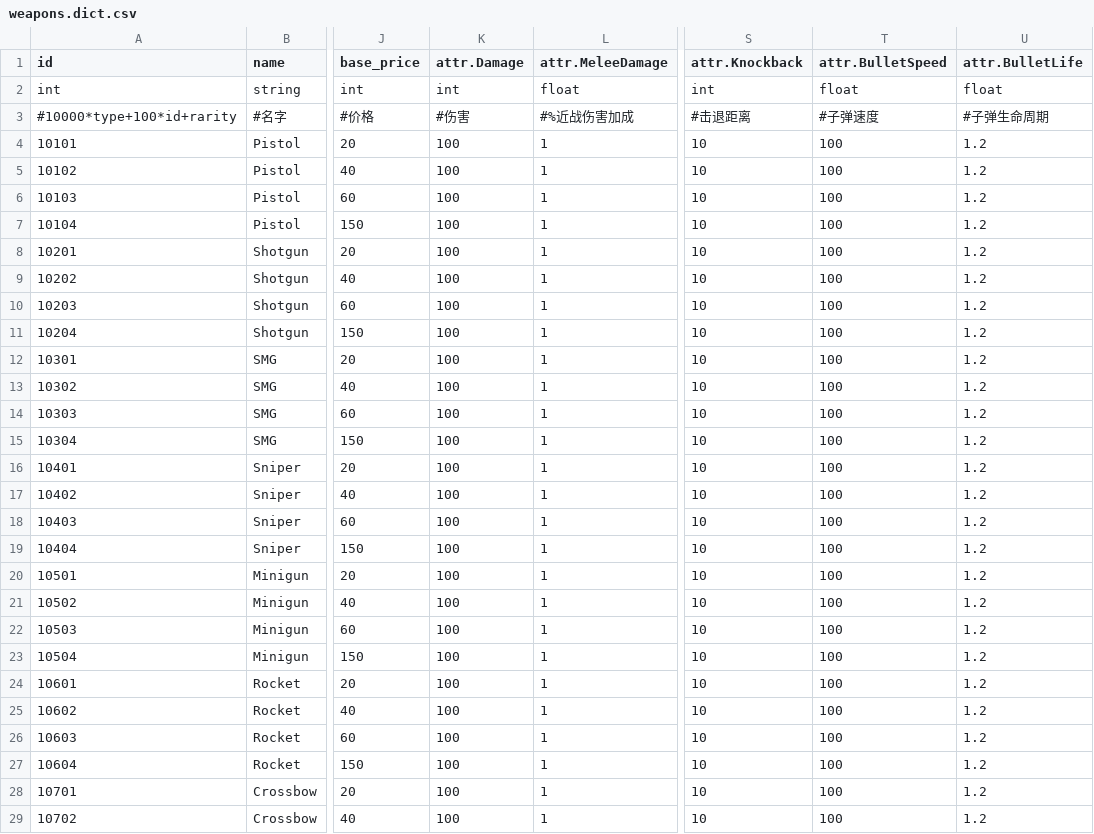
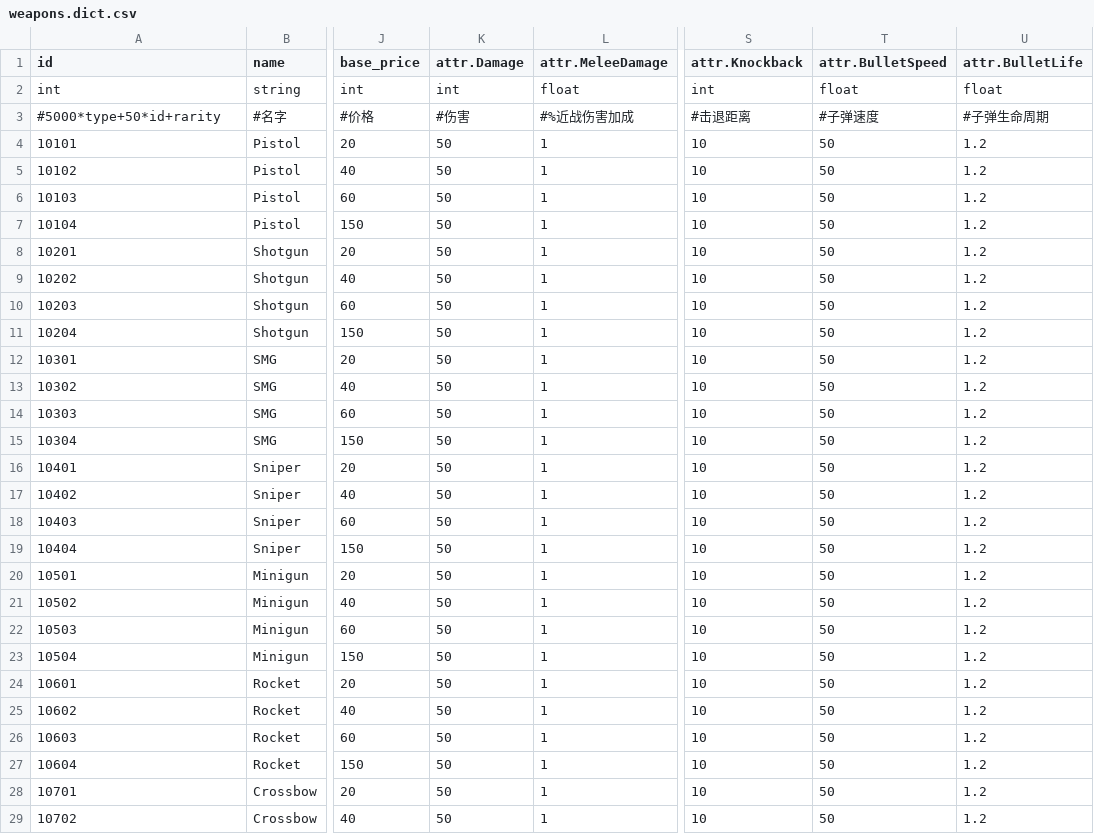
Before and after one commit to rogerhehe/SlotTools, a CSV file: csv/weapons.dict.csv, drawn as a sheet; only a part is shown, gaps mark what is left out; the diff covers the shown part only; the diff names each change by its address in the sheet, - before the commit and + after, or states it on an @@ line.

```diff
--- a/csv/weapons.dict.csv
+++ b/csv/weapons.dict.csv
-A3 (id): #10000*type+100*id+rarity
+A3 (id): #5000*type+50*id+rarity
-K4:K29 (attr.Damage): 100
+K4:K29 (attr.Damage): 50
-T4:T29 (attr.BulletSpeed): 100
+T4:T29 (attr.BulletSpeed): 50
```
Also changed, not shown: 4 edited cells elsewhere in this file, csv/enemies.dict.csv, csv/heros.dict.csv, 9 other files.
